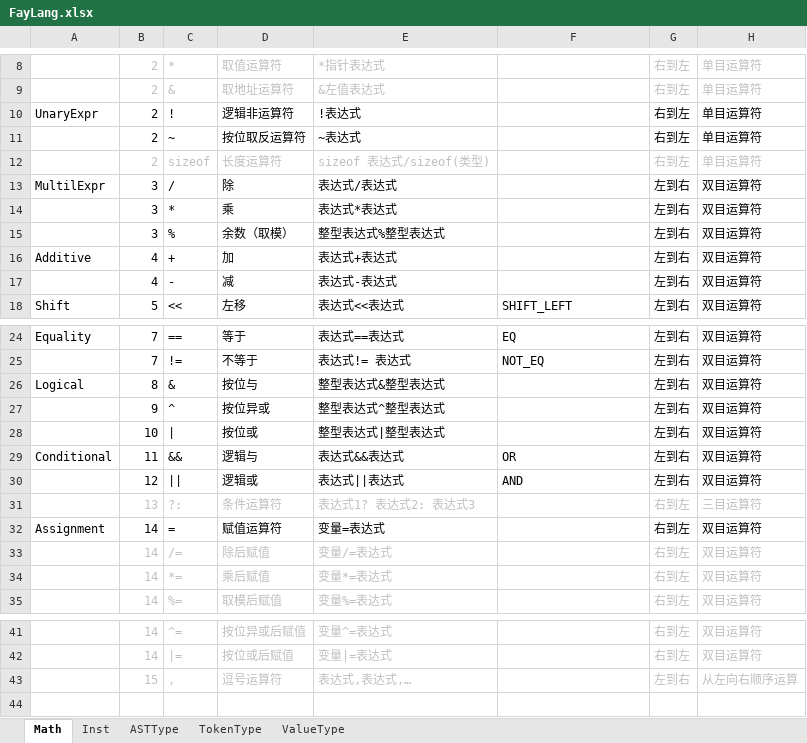
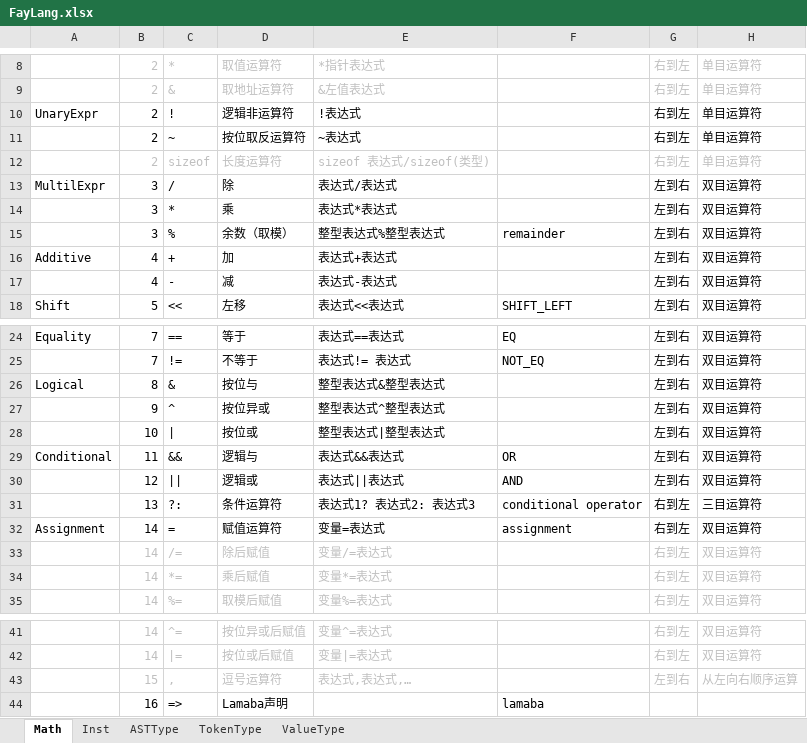
Before and after one commit to larlf/fay, an Excel workbook: doc/FayLang.xlsx, sheet Math, drawn as a sheet; only a part is shown, gaps mark what is left out; values as stored, in another font and other column widths than the file's, no borders; the diff names each change by its address in the sheet, - before the commit and + after, or states it on an @@ line.

```diff
--- a/doc/FayLang.xlsx (sheet Math)
+++ b/doc/FayLang.xlsx (sheet Math)
-F15: (empty)
+F15: remainder
-B31:E31 text colour: #BFBFBF
+B31:E31 text colour: black
-F31: (empty)
+F31: conditional operator
-G31:H31 text colour: #BFBFBF
+G31:H31 text colour: black
-F32: (empty)
+F32: assignment
+row 44:  | 16 | => | Lamaba声明 |  | lamaba
```
Also changed, not shown: sheet Inst, formulas that keep their value, 17 other files.
